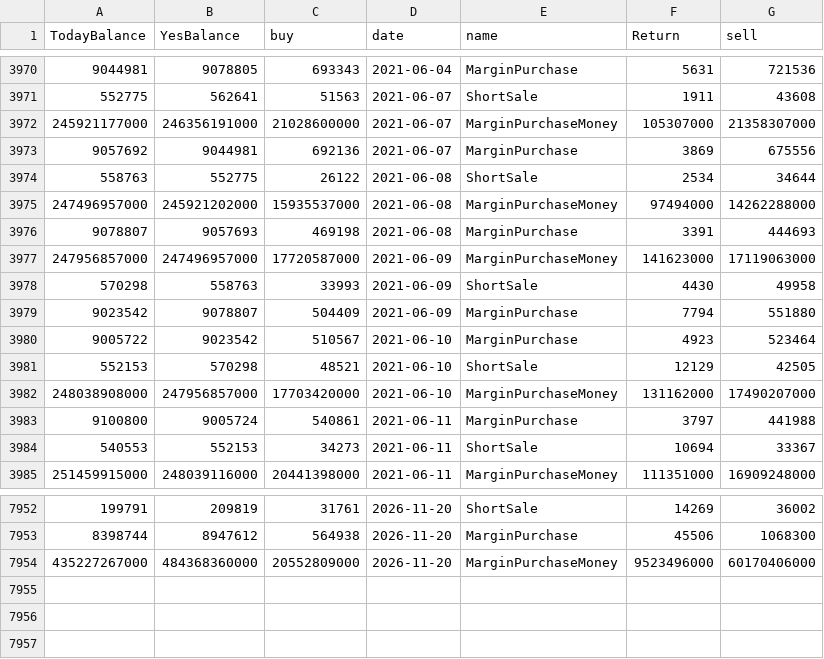
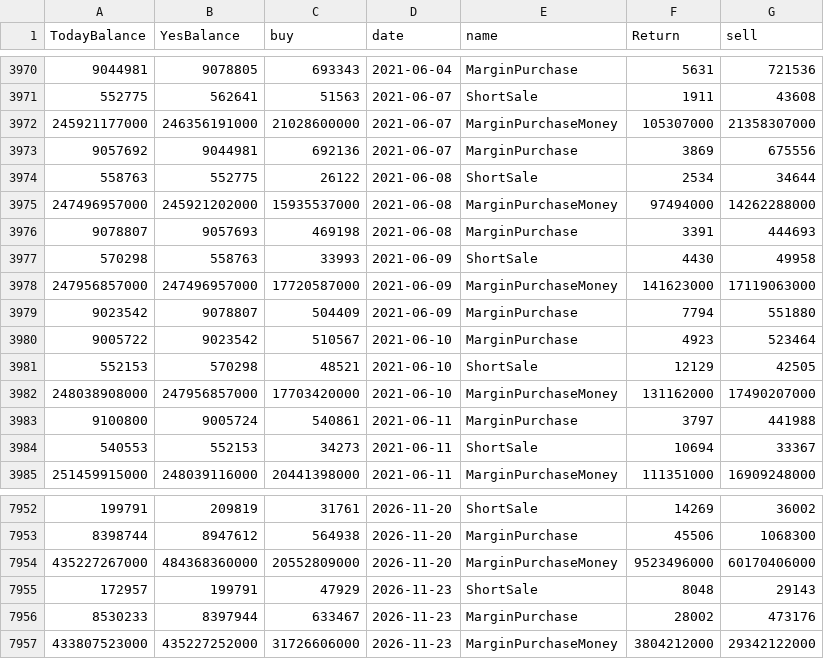
Before and after one commit to AlvinJhu/Alvin-J, a CSV file: tw-model/data/ext/margin_finmind.csv, drawn as a sheet; only a part is shown, gaps mark what is left out.

```diff
--- a/tw-model/data/ext/margin_finmind.csv
+++ b/tw-model/data/ext/margin_finmind.csv
@@ -3976,4 +3976,4 @@ TodayBalance,YesBalance,buy,date,name,Return,sell
 9078807,9057693,469198,2021-06-08,MarginPurchase,3391,444693
-247956857000,247496957000,17720587000,2021-06-09,MarginPurchaseMoney,141623000,17119063000
 570298,558763,33993,2021-06-09,ShortSale,4430,49958
+247956857000,247496957000,17720587000,2021-06-09,MarginPurchaseMoney,141623000,17119063000
 9023542,9078807,504409,2021-06-09,MarginPurchase,7794,551880
@@ -7954 +7954,4 @@ TodayBalance,YesBalance,buy,date,name,Return,sell
 435227267000,484368360000,20552809000,2026-11-20,MarginPurchaseMoney,9523496000,60170406000
+172957,199791,47929,2026-11-23,ShortSale,8048,29143
+8530233,8397944,633467,2026-11-23,MarginPurchase,28002,473176
+433807523000,435227252000,31726606000,2026-11-23,MarginPurchaseMoney,3804212000,29342122000
```
Also changed, not shown: tw-model/data/ext/fut_tx_inst.csv, tw-model/data/ext/inst_finmind.csv, 17 other files.
